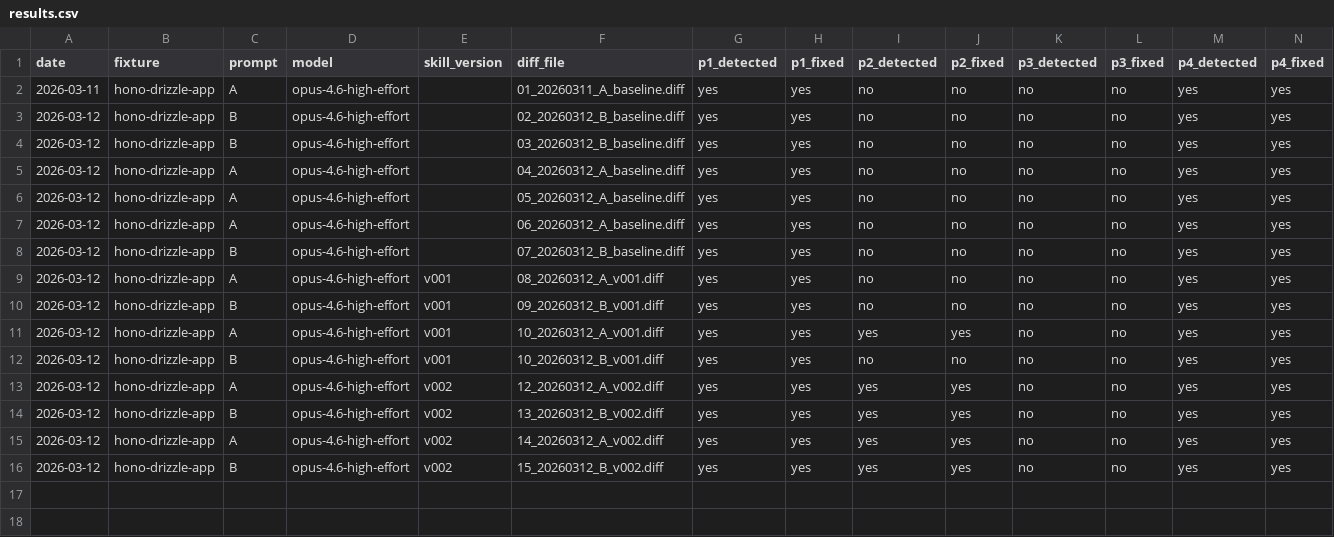
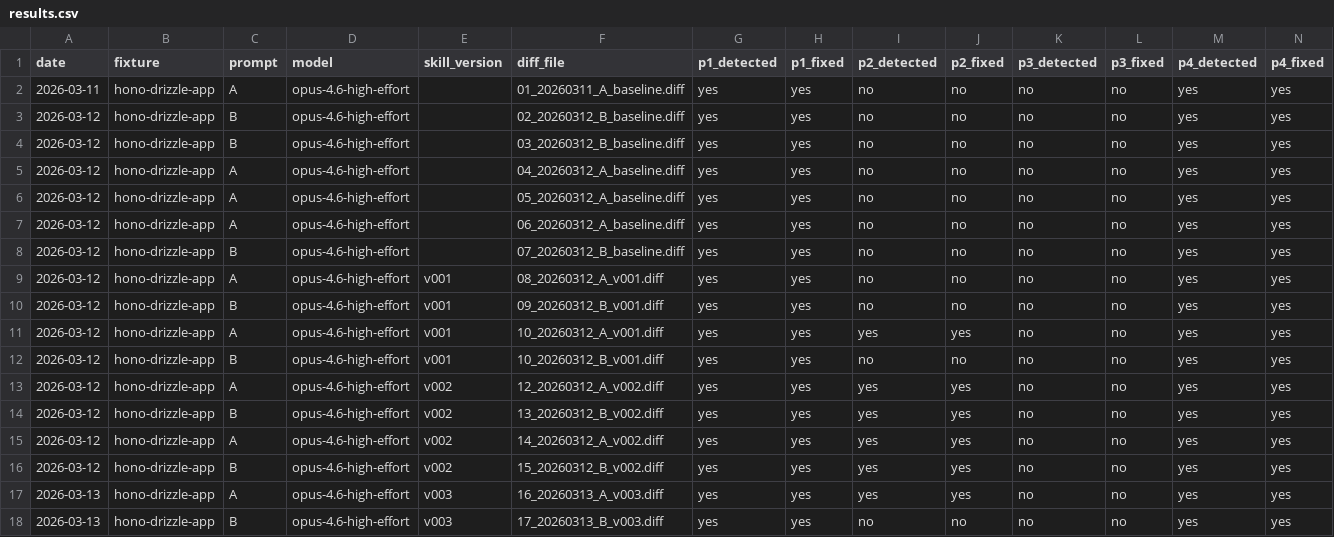
Before and after one commit to mezotv/agent-skills-1, a CSV file: evals/neon-postgres-egress-optimizer/results.csv, drawn as a sheet; only a part is shown; rows hold the shown columns only; the diff names each change by its address in the sheet, - before the commit and + after, or states it on an @@ line.

Commit message:
Evals

```diff
--- a/evals/neon-postgres-egress-optimizer/results.csv
+++ b/evals/neon-postgres-egress-optimizer/results.csv
+row 17: 2026-03-13 | hono-drizzle-app | A | opus-4.6-high-effort | v003 | 16_20260313_A_v003.diff | yes | yes | yes | yes | no | no | yes | yes
+row 18: 2026-03-13 | hono-drizzle-app | B | opus-4.6-high-effort | v003 | 17_20260313_B_v003.diff | yes | yes | no | no | no | no | yes | yes
```
Also changed, not shown: 3 other files.
